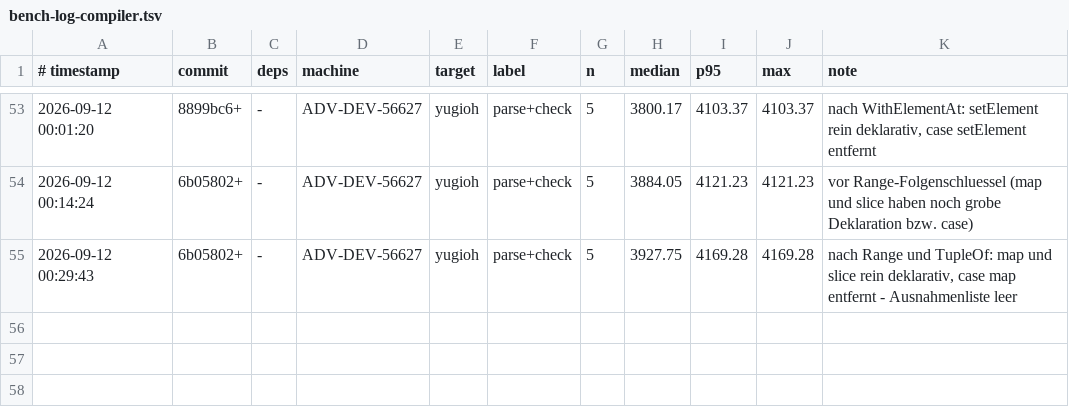
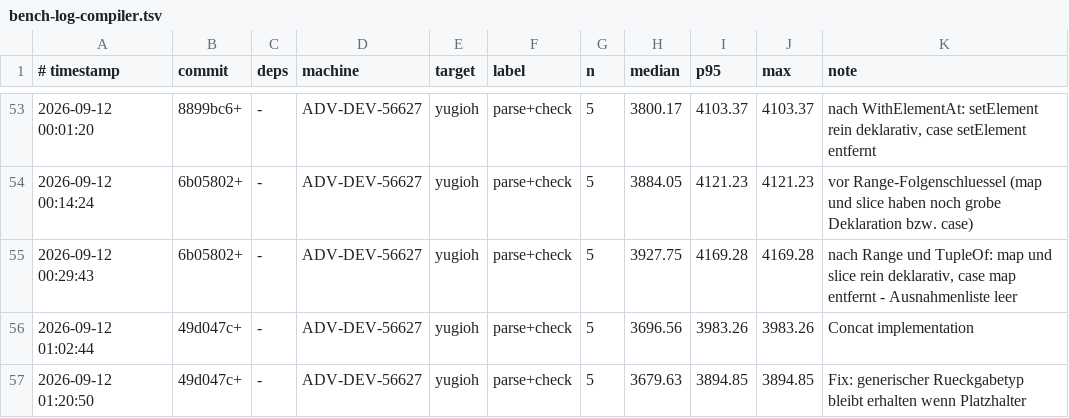
Before and after one commit to JulianXander/jul-compiler, a TSV file: scripts/bench-log-compiler.tsv, drawn as a sheet; only a part is shown, gaps mark what is left out.

Commit message:
concat

```diff
--- a/scripts/bench-log-compiler.tsv
+++ b/scripts/bench-log-compiler.tsv
@@ -55 +55,3 @@
 2026-09-12 00:29:43	6b05802+	-	ADV-DEV-56627	yugioh	parse+check	5	3927.75	4169.28	4169.28	nach Range und TupleOf: map und slice rein deklarativ, case map entfernt - Ausnahmenliste leer
+2026-09-12 01:02:44	49d047c+	-	ADV-DEV-56627	yugioh	parse+check	5	3696.56	3983.26	3983.26	Concat implementation
+2026-09-12 01:20:50	49d047c+	-	ADV-DEV-56627	yugioh	parse+check	5	3679.63	3894.85	3894.85	Fix: generischer Rueckgabetyp bleibt erhalten wenn Platzhalter
```
Also changed, not shown: 8 other files.
